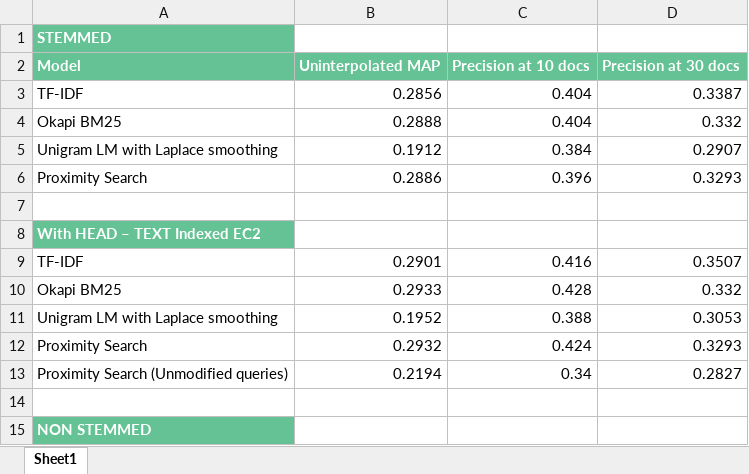
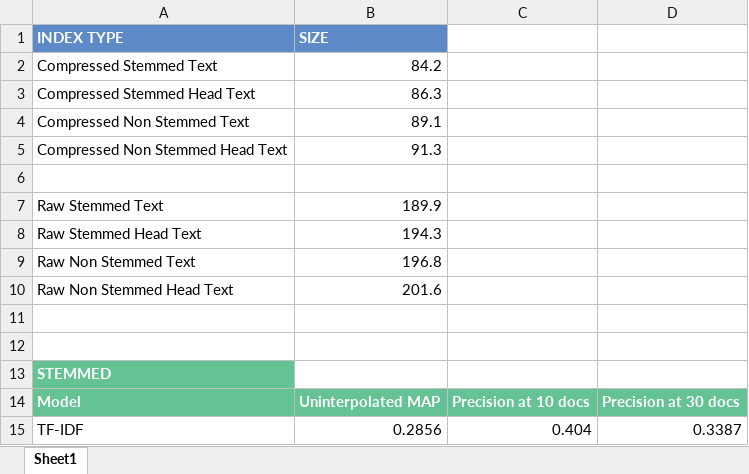
Before and after one commit to sumeetgajjar/CS6200-S20, an Excel workbook: HW_2/Summary.xlsx, sheet Sheet1, drawn as a sheet; only a part is shown; the shorter side is filled out with more unchanged rows; values as stored, in another font and other column widths than the file's, no borders; the diff names each change by its address in the sheet, - before the commit and + after, or states it on an @@ line.

Commit message:
added size of indexes as well to the summary

```diff
--- a/HW_2/Summary.xlsx (sheet Sheet1)
+++ b/HW_2/Summary.xlsx (sheet Sheet1)
+row 1: INDEX TYPE | SIZE
+row 2: Compressed Stemmed Text | 84.2
+row 3: Compressed Stemmed Head Text | 86.3
+row 4: Compressed Non Stemmed Text | 89.1
+row 5: Compressed Non Stemmed Head Text | 91.3
+row 6: (empty)
+row 7: Raw Stemmed Text | 189.9
+row 8: Raw Stemmed Head Text | 194.3
+row 9: Raw Non Stemmed Text | 196.8
+row 10: Raw Non Stemmed Head Text | 201.6
+row 11: (empty)
+row 12: (empty)
```
